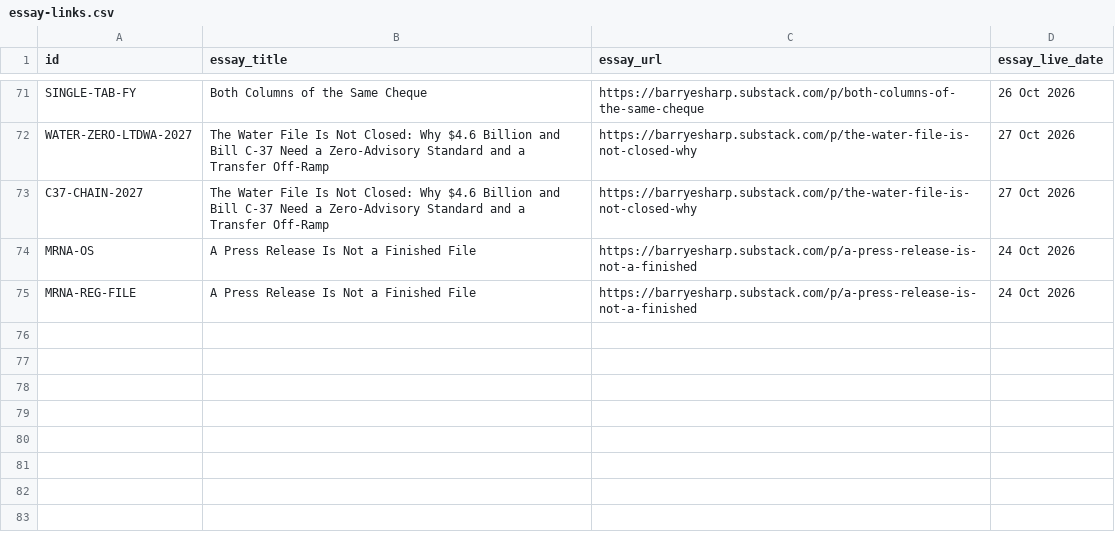
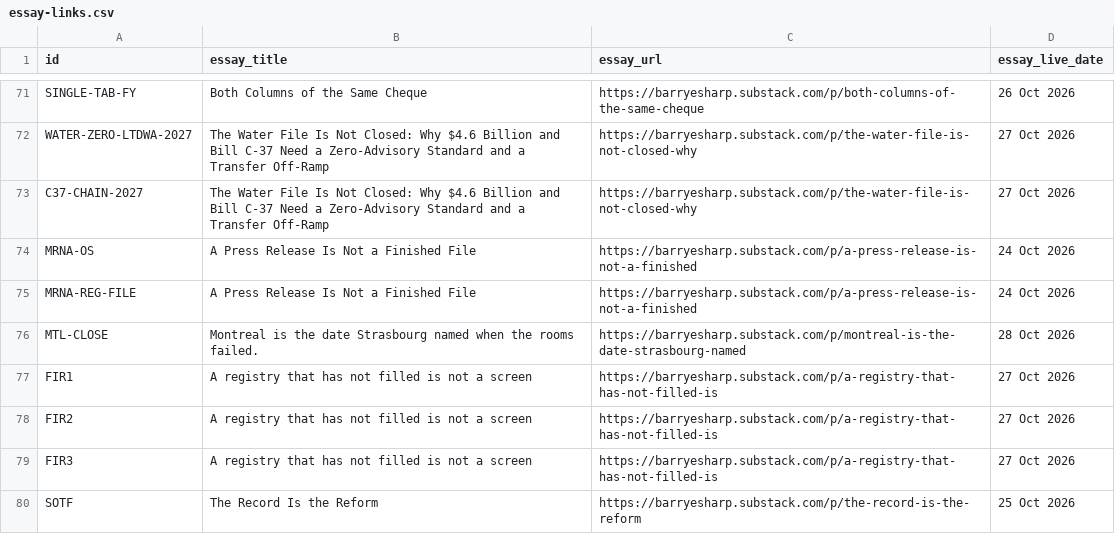
Before and after one commit to Citizenheldrecord/register, a CSV file: data/essay-links.csv, drawn as a sheet; only a part is shown, gaps mark what is left out; the diff names each change by its address in the sheet, - before the commit and + after, or states it on an @@ line.

Commit message:
Register update 2026-10-28f: three stale .bak data copies removed (dated CORRECTIONS note), essay links MTL-CLOSE, FIR1-FIR3, SOTF

```diff
--- a/data/essay-links.csv
+++ b/data/essay-links.csv
+row 76: MTL-CLOSE | Montreal is the date Strasbourg named when the rooms failed. | https://barryesharp.substack.com/p/montreal-is-the-date-strasbourg-named | 28 Oct 2026
+row 77: FIR1 | A registry that has not filled is not a screen | https://barryesharp.substack.com/p/a-registry-that-has-not-filled-is | 27 Oct 2026
+row 78: FIR2 | A registry that has not filled is not a screen | https://barryesharp.substack.com/p/a-registry-that-has-not-filled-is | 27 Oct 2026
+row 79: FIR3 | A registry that has not filled is not a screen | https://barryesharp.substack.com/p/a-registry-that-has-not-filled-is | 27 Oct 2026
+row 80: SOTF | The Record Is the Reform | https://barryesharp.substack.com/p/the-record-is-the-reform | 25 Oct 2026
```
Also changed, not shown: simple-view/simple-rows.csv, 11 other files.
